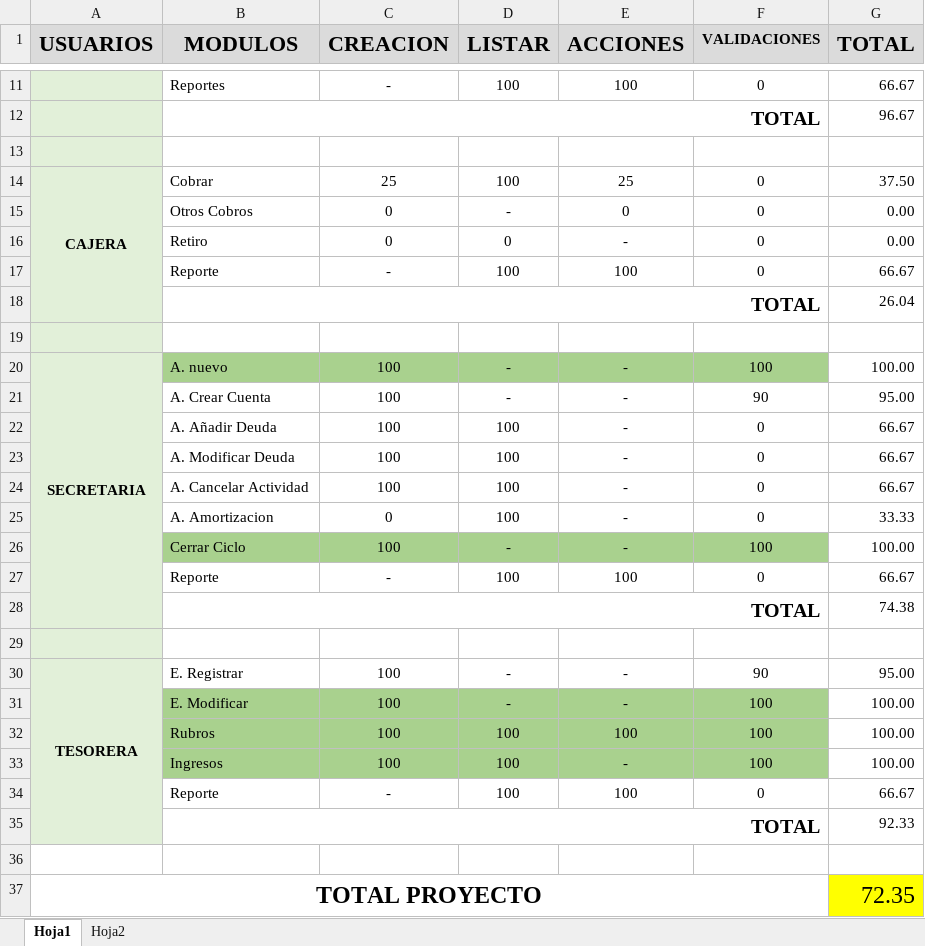
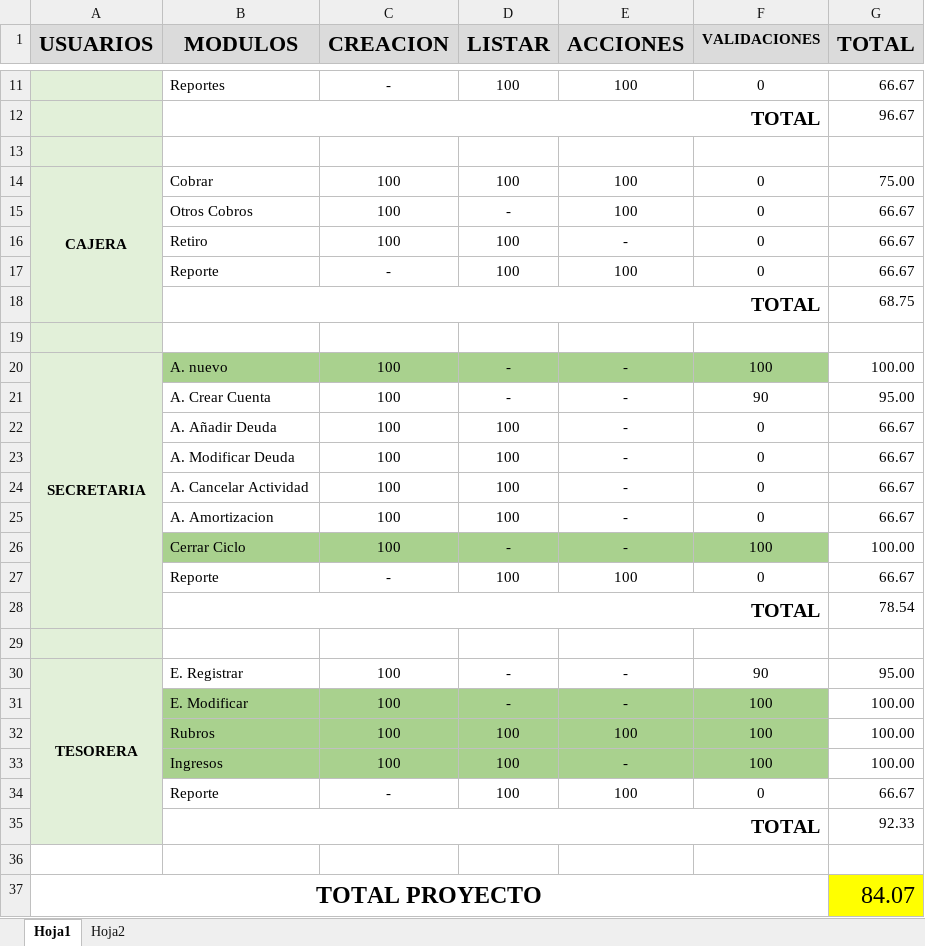
Before and after one commit to cristiancastrodc/JSORIA_GIT, an Excel workbook: Docs/Avance.xlsx, sheet Hoja1, drawn as a sheet; only a part is shown, gaps mark what is left out; values as stored, in another font and other column widths than the file's, no borders; conditional formats not drawn; the diff names each change by its address in the sheet, - before the commit and + after, or states it on an @@ line.

Commit message:
Actualizacion de avance

```diff
--- a/Docs/Avance.xlsx (sheet Hoja1)
+++ b/Docs/Avance.xlsx (sheet Hoja1)
-C14 (CREACION): 25
+C14 (CREACION): 100
-E14 (ACCIONES): 25
+E14 (ACCIONES): 100
-G14 (TOTAL): 37.50
+G14 (TOTAL): 75.00
-C15:C16 (CREACION): 0
+C15:C16 (CREACION): 100
-E15 (ACCIONES): 0
+E15 (ACCIONES): 100
-G15:G16 (TOTAL): 0.00
+G15:G16 (TOTAL): 66.67
-D16 (LISTAR): 0
+D16 (LISTAR): 100
-G18 (TOTAL): 26.04
+G18 (TOTAL): 68.75
-C25 (CREACION): 0
+C25 (CREACION): 100
-G25 (TOTAL): 33.33
+G25 (TOTAL): 66.67
-G28 (TOTAL): 74.38
+G28 (TOTAL): 78.54
-G37 (TOTAL): 72.35
+G37 (TOTAL): 84.07
```
